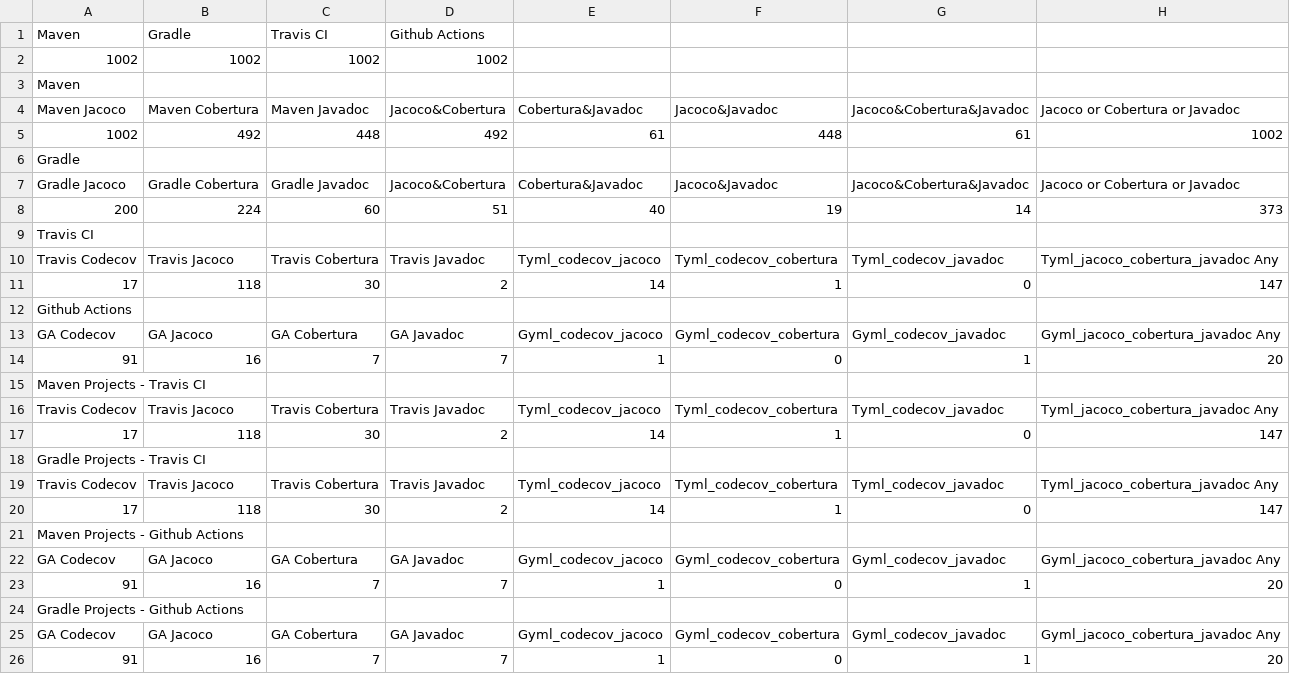
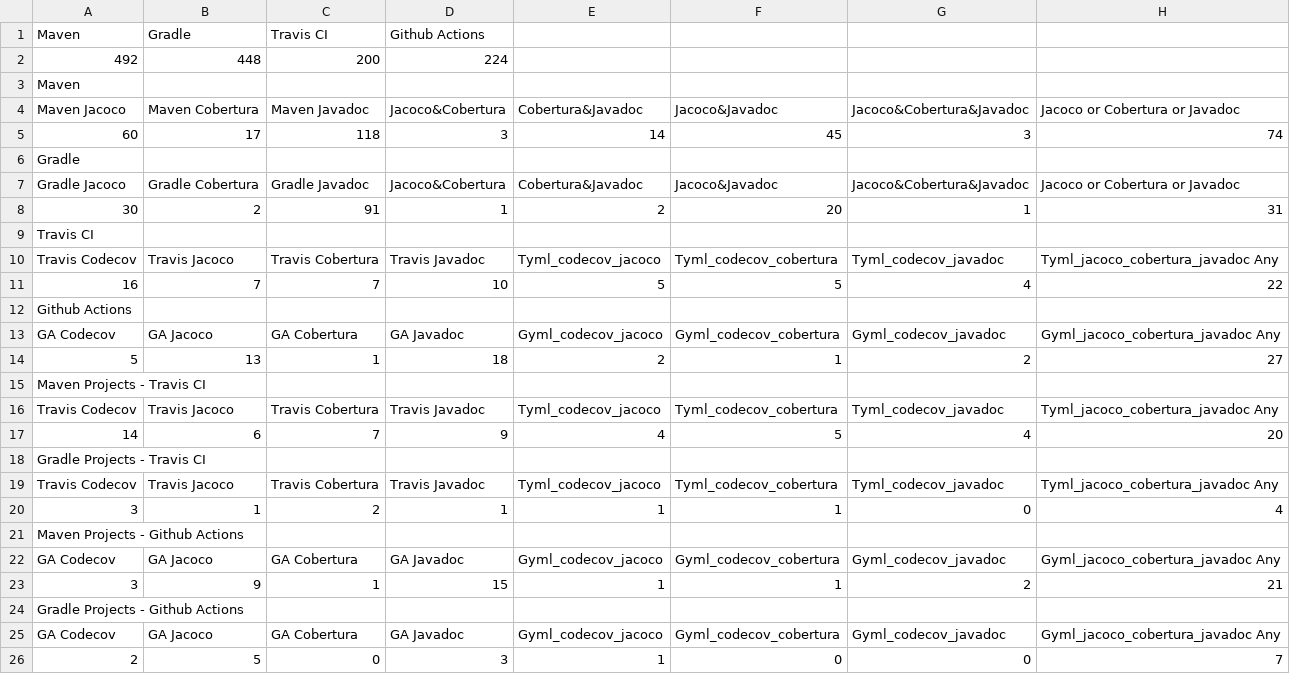
Before and after one commit to bsknblc/optimizing-ci-builds, a CSV file: statistics.csv, drawn as a sheet; removed rows and columns are numbered as before the commit, all else as after; the diff names each change by its address in the sheet, - before the commit and + after, or states it on an @@ line.

```diff
--- a/statistics.csv
+++ b/statistics.csv
-row 2: 1002 | 1002 | 1002 | 1002
+row 2: 492 | 448 | 200 | 224
-row 5: 1002 | 492 | 448 | 492 | 61 | 448 | 61 | 1002
+row 5: 60 | 17 | 118 | 3 | 14 | 45 | 3 | 74
-row 8: 200 | 224 | 60 | 51 | 40 | 19 | 14 | 373
+row 8: 30 | 2 | 91 | 1 | 2 | 20 | 1 | 31
-row 11: 17 | 118 | 30 | 2 | 14 | 1 | 0 | 147
+row 11: 16 | 7 | 7 | 10 | 5 | 5 | 4 | 22
-row 14: 91 | 16 | 7 | 7 | 1 | 0 | 1 | 20
+row 14: 5 | 13 | 1 | 18 | 2 | 1 | 2 | 27
-row 17: 17 | 118 | 30 | 2 | 14 | 1 | 0 | 147
+row 17: 14 | 6 | 7 | 9 | 4 | 5 | 4 | 20
-row 20: 17 | 118 | 30 | 2 | 14 | 1 | 0 | 147
+row 20: 3 | 1 | 2 | 1 | 1 | 1 | 0 | 4
-row 23: 91 | 16 | 7 | 7 | 1 | 0 | 1 | 20
+row 23: 3 | 9 | 1 | 15 | 1 | 1 | 2 | 21
-row 26: 91 | 16 | 7 | 7 | 1 | 0 | 1 | 20
+row 26: 2 | 5 | 0 | 3 | 1 | 0 | 0 | 7
```
Also changed, not shown: 2 other files.
